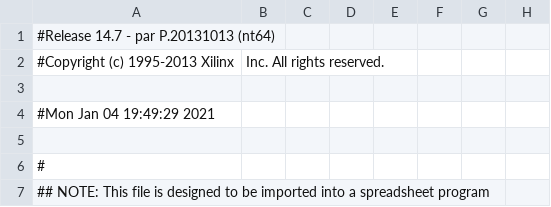
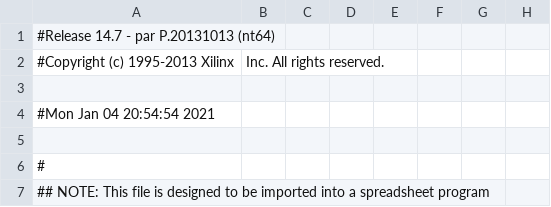
Before and after one commit to CherylQL/PACMAN_Repo, a CSV file: ise/Top_pad.csv, drawn as a sheet; only a part is shown; the diff names each change by its address in the sheet, - before the commit and + after, or states it on an @@ line.

```diff
--- a/ise/Top_pad.csv
+++ b/ise/Top_pad.csv
-A4: #Mon Jan 04 19:49:29 2021
+A4: #Mon Jan 04 20:54:54 2021
```
Also changed, not shown: 50 other files.
